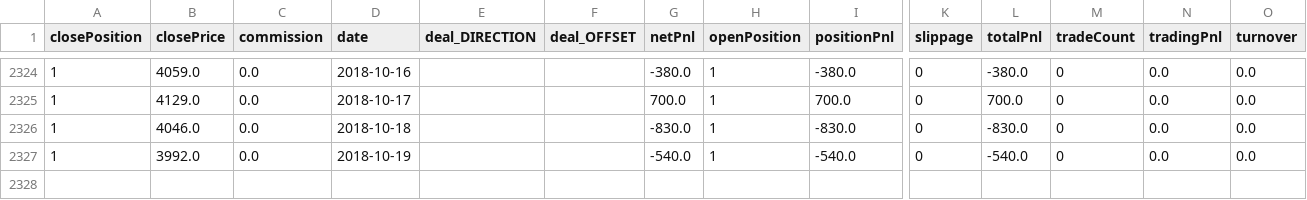
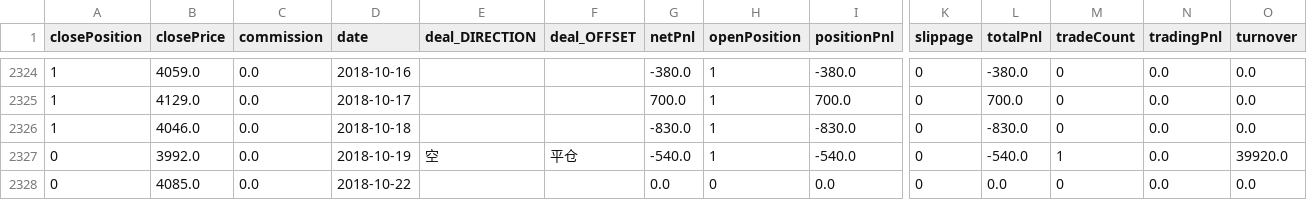
Before and after one commit to rjj510/uiKLine, a CSV file: data/dailyresult/RB9999.csv, drawn as a sheet; only a part is shown, gaps mark what is left out; rows hold the shown columns only; the diff names each change by its address in the sheet, - before the commit and + after, or states it on an @@ line.

```diff
--- a/data/dailyresult/RB9999.csv
+++ b/data/dailyresult/RB9999.csv
-A2327 (closePosition): 1
+A2327 (closePosition): 0
-E2327 (deal_DIRECTION): (empty)
+E2327 (deal_DIRECTION): 空
-F2327 (deal_OFFSET): (empty)
+F2327 (deal_OFFSET): 平仓
-M2327 (tradeCount): 0
+M2327 (tradeCount): 1
-O2327 (turnover): 0.0
+O2327 (turnover): 39920.0
+row 2328: 0 | 4085.0 | 0.0 | 2018-10-22 |  |  | 0.0 | 0 | 0.0 | 0 | 0.0 | 0 | 0.0 | 0.0
```
Also changed, not shown: data/Optimization/OptimizationResult.csv, data/dailydata/RB9999.csv, 13 other files.
